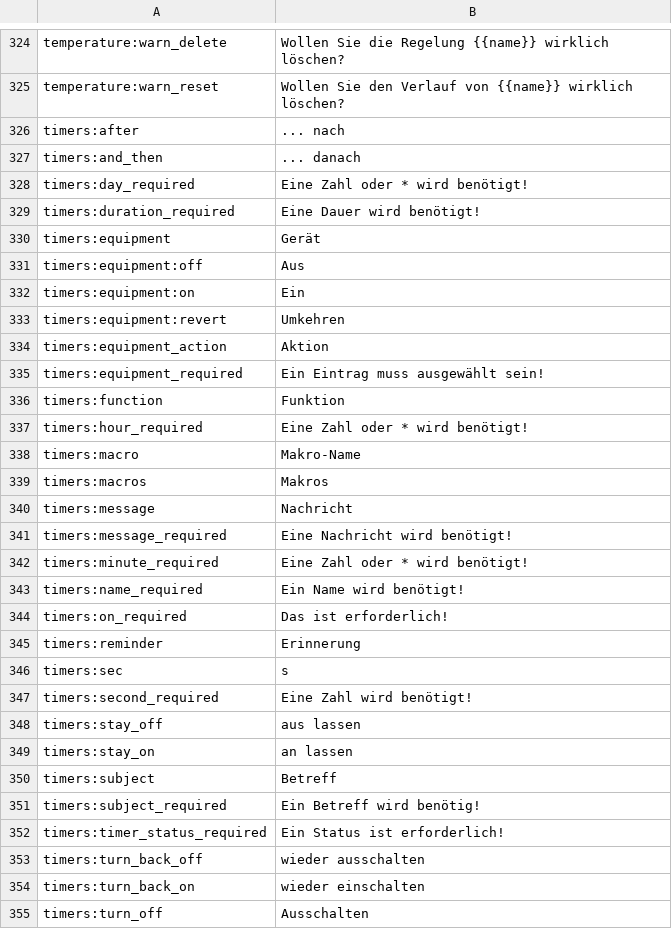
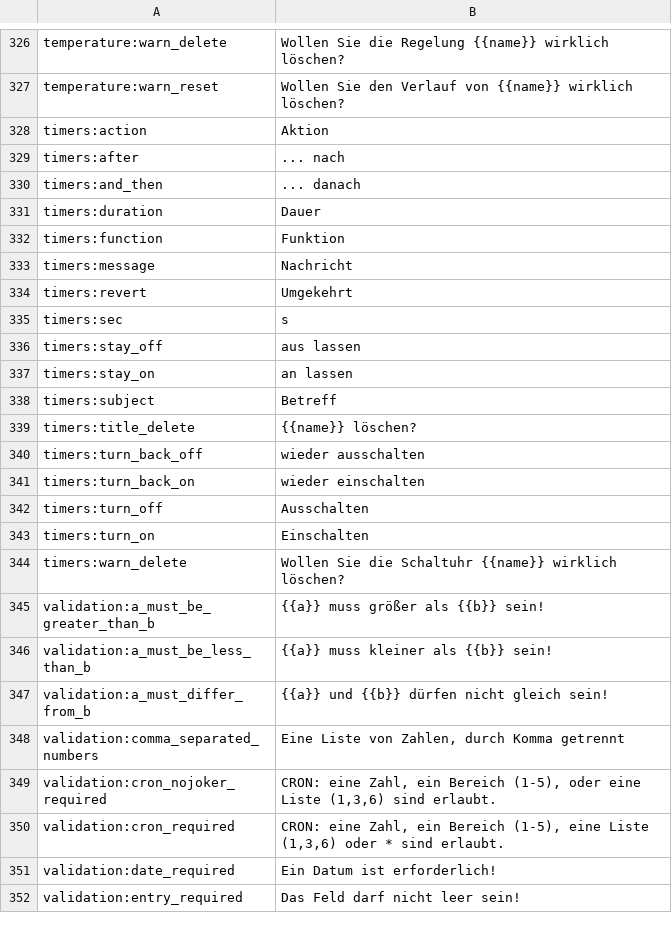
Before and after one commit to reef-pi/reef-pi, a CSV file: front-end/assets/translations/de.csv, drawn as a sheet; only a part is shown, gaps mark what is left out; the shorter side is filled out with more unchanged rows; the diff covers the shown part only.

Commit message:
Timers validation and UI translation
Changes to use generic validation messages.

Added translation of system names, similar to previous PR for macros, string group "function:*".

Swept obsoleted timer strings.

Fixed an issue with initial UI state of fields 'on'/'revert'/'duration'. For equipment
this seems fixed by a changed variable initialization.
But other similar functions/entities still broken, see FIXME! Either these functions shouldn't
show the affected fields, or their variable initialization is missing.

Unsolved issue: timers:running vs. :run, and :reverting vs. :revert never seen on UI,
likewise 'in-use' for connectors. With some debugging I found for instance props.equipment
to be undefined at the time 'in-use' would be made visible. Did not spend time on the 'reverting',
but assume a similar root cause as for 'in-use'.

AFAIK this is the last PR for validation translations. Hurray!

```diff
--- a/front-end/assets/translations/de.csv
+++ b/front-end/assets/translations/de.csv
@@ -325,24 +327,10 @@ temperature:warn_delete,Wollen Sie die Regelung {{name}} wirklich löschen?
 temperature:warn_reset,Wollen Sie den Verlauf von {{name}} wirklich löschen?
+timers:action,Aktion
 timers:after,... nach
 timers:and_then,... danach
-timers:day_required,Eine Zahl oder * wird benötigt!
-timers:duration_required,Eine Dauer wird benötigt!
-timers:equipment,Gerät
-timers:equipment:off,Aus
-timers:equipment:on,Ein
-timers:equipment:revert,Umkehren
-timers:equipment_action,Aktion
-timers:equipment_required,Ein Eintrag muss ausgewählt sein!
+timers:duration,Dauer
 timers:function,Funktion
-timers:hour_required,Eine Zahl oder * wird benötigt!
-timers:macro,Makro-Name
-timers:macros,Makros
 timers:message,Nachricht
-timers:message_required,Eine Nachricht wird benötigt!
-timers:minute_required,Eine Zahl oder * wird benötigt!
-timers:name_required,Ein Name wird benötigt!
-timers:on_required,Das ist erforderlich!
-timers:reminder,Erinnerung
+timers:revert,Umgekehrt
 timers:sec,s
-timers:second_required,Eine Zahl wird benötigt!
 timers:stay_off,aus lassen
@@ -350,4 +338,3 @@ timers:stay_on,an lassen
 timers:subject,Betreff
-timers:subject_required,Ein Betreff wird benötig!
-timers:timer_status_required,Ein Status ist erforderlich!
+timers:title_delete,{{name}} löschen?
 timers:turn_back_off,wieder ausschalten
```
Also changed, not shown: 2 added rows and 2 removed rows elsewhere in this file, front-end/assets/translations/en.csv, 7 other files.
